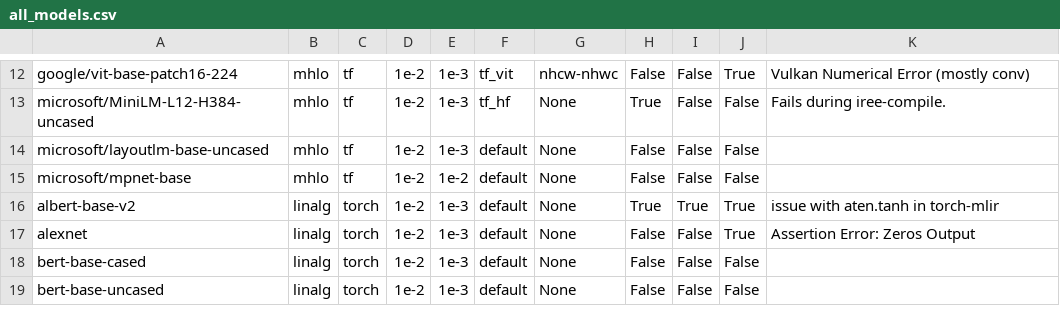
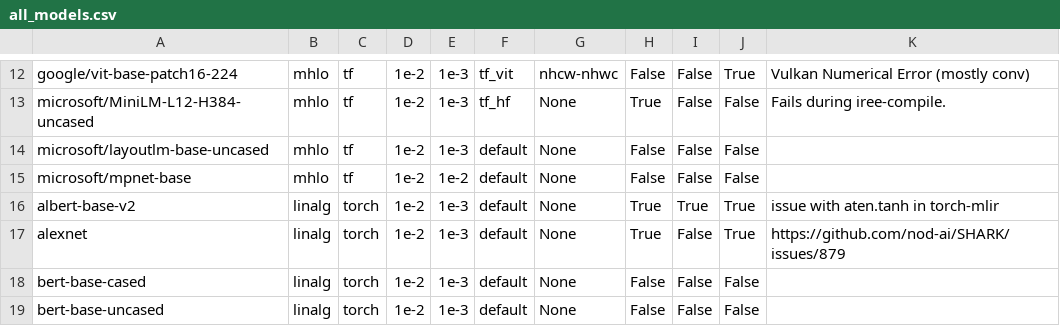
Before and after one commit to nod-ai/SHARK-Studio, a CSV file: tank/all_models.csv, drawn as a sheet; only a part is shown, gaps mark what is left out.

Commit message:
Update all_models.csv

```diff
--- a/tank/all_models.csv
+++ b/tank/all_models.csv
@@ -16,3 +16,3 @@ microsoft/mpnet-base,mhlo,tf,1e-2,1e-2,default,None,False,False,False,""
 albert-base-v2,linalg,torch,1e-2,1e-3,default,None,True,True,True,"issue with aten.tanh in torch-mlir"
-alexnet,linalg,torch,1e-2,1e-3,default,None,False,False,True,"Assertion Error: Zeros Output"
+alexnet,linalg,torch,1e-2,1e-3,default,None,True,False,True,"https://github.com/nod-ai/SHARK/issues/879"
 bert-base-cased,linalg,torch,1e-2,1e-3,default,None,False,False,False,""
```
